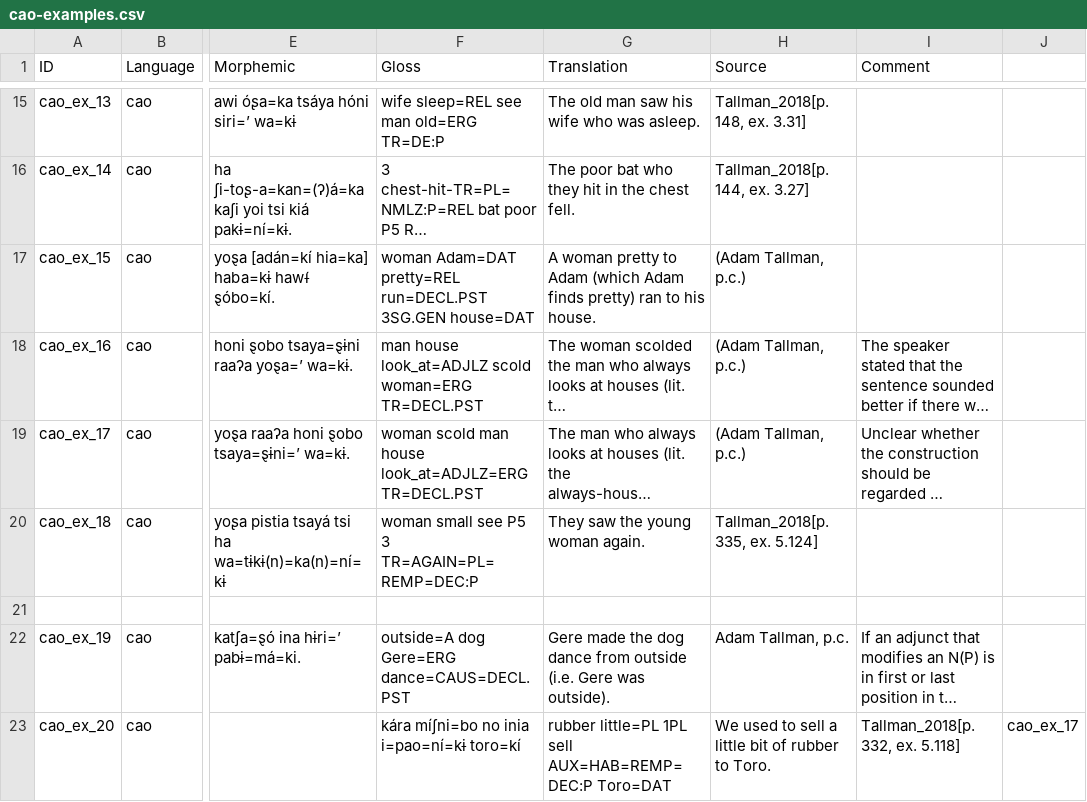
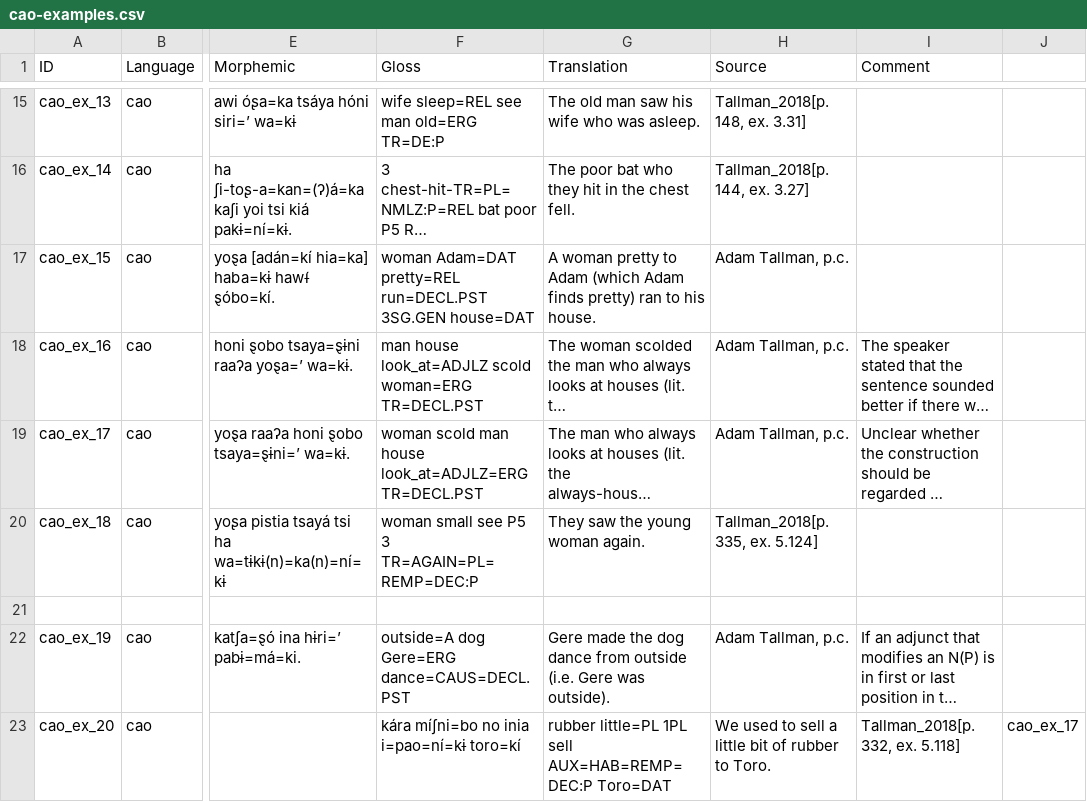
Before and after one commit to lxynk/nmdb-data, a CSV file: raw/cao-examples.csv, drawn as a sheet; only a part is shown, gaps mark what is left out; long unchanged cells end in …; the diff names each change by its address in the sheet, - before the commit and + after, or states it on an @@ line.

Commit message:
Update cao-examples.csv

```diff
--- a/raw/cao-examples.csv
+++ b/raw/cao-examples.csv
-H17:H19 (Source): (Adam Tallman, p.c.)
+H17:H19 (Source): Adam Tallman, p.c.
```
